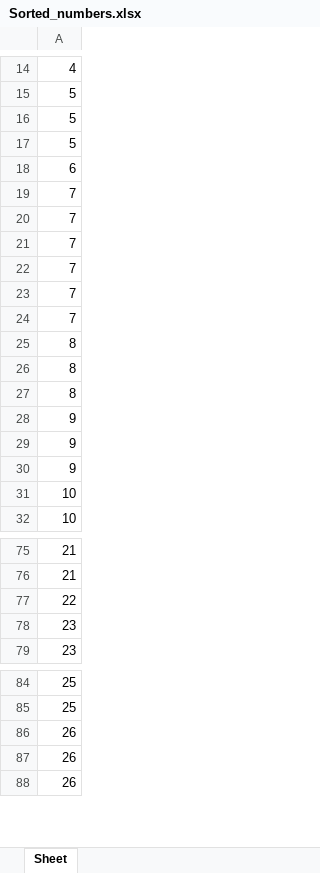
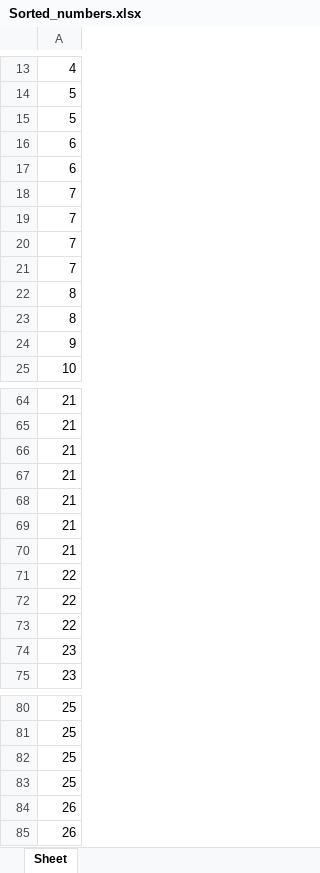
Before and after one commit to Kupcor/Algorithm-and-Data-Structures, an Excel workbook: Data_bases/Sorted_numbers.xlsx, sheet Sheet, drawn as a sheet; only a part is shown, gaps mark what is left out; values as stored, in another font and other column widths than the file's, no borders; removed rows and columns are numbered as before the commit, all else as after; the diff covers the shown part only; the diff names each change by its address in the sheet, - before the commit and + after, or states it on an @@ line.

```diff
--- a/Data_bases/Sorted_numbers.xlsx (sheet Sheet)
+++ b/Data_bases/Sorted_numbers.xlsx (sheet Sheet)
-row 17: 5
-row 19: 7
-row 20: 7
+row 17: 6
-row 27: 8
-row 29: 9
-row 30: 9
-row 31: 10
+row 66: 21
+row 67: 21
+row 68: 21
+row 69: 21
+row 70: 21
+row 71: 22
+row 72: 22
-row 86: 26
+row 82: 25
+row 83: 25
```
Also changed, not shown: 12 added rows, 14 removed rows and 1 edited cell elsewhere in this sheet, Data_bases/Odczyt_z_pliku.xlsx, 3 other files.
